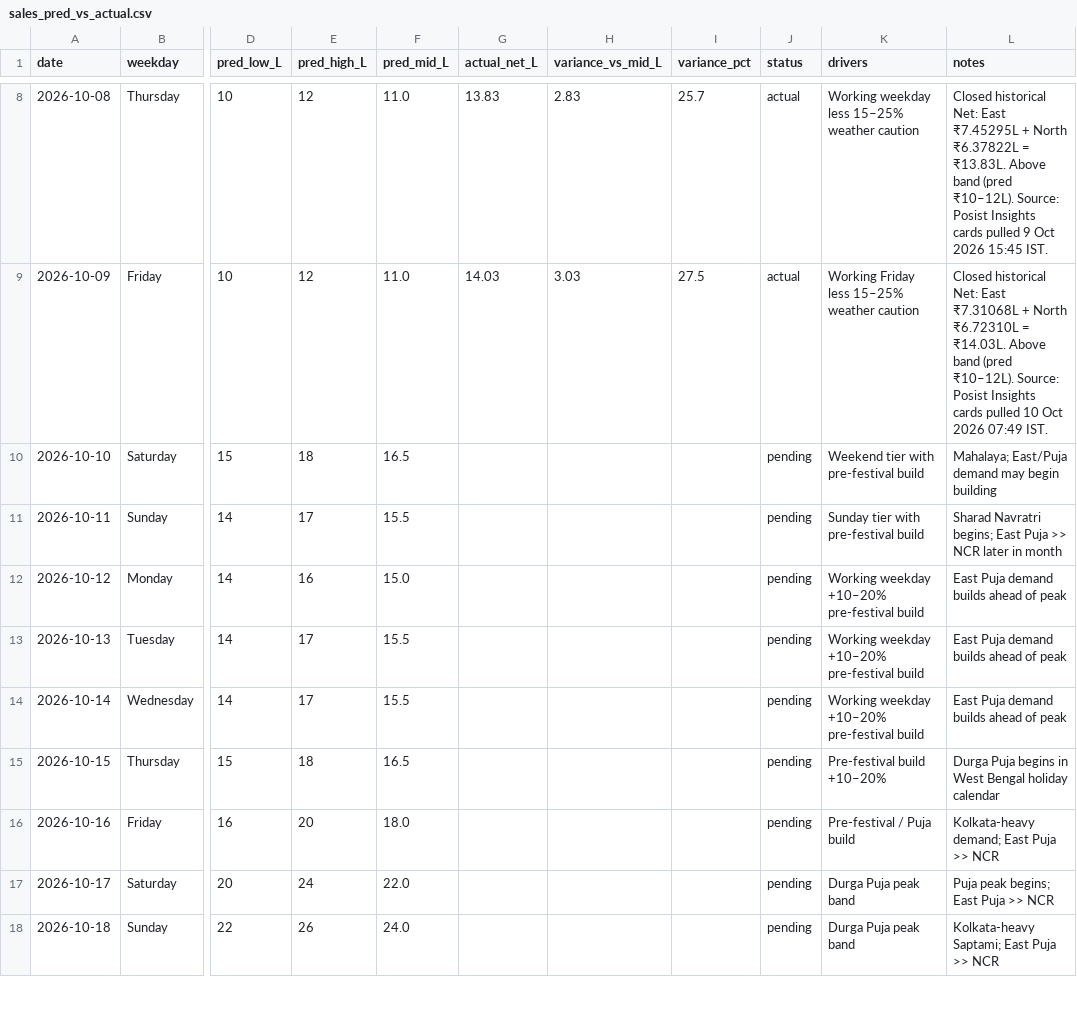
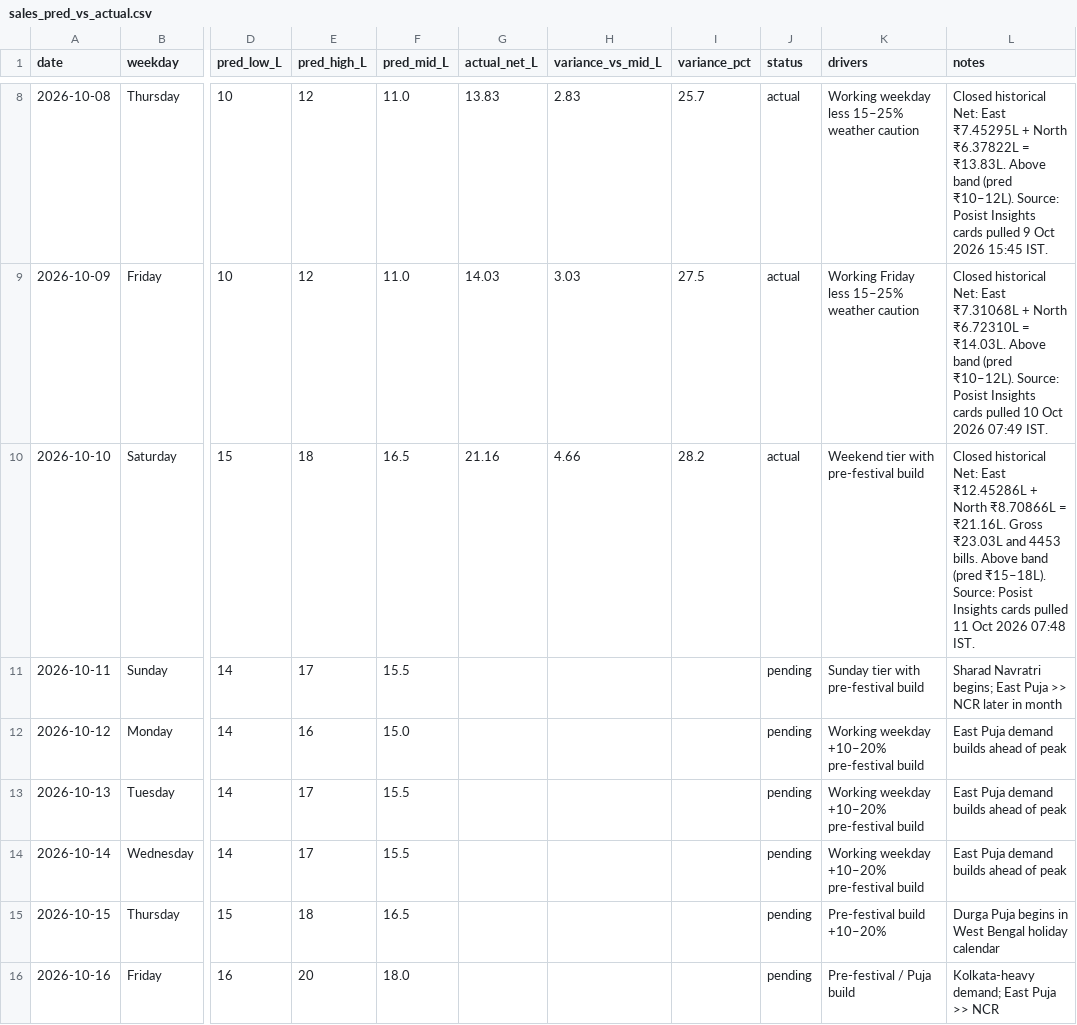
Before and after one commit to sdalmia/dosa-report-app, a CSV file: data/posist/sales_pred_vs_actual.csv, drawn as a sheet; only a part is shown, gaps mark what is left out; the shorter side is filled out with more unchanged rows; the diff names each change by its address in the sheet, - before the commit and + after, or states it on an @@ line.

```diff
--- a/data/posist/sales_pred_vs_actual.csv
+++ b/data/posist/sales_pred_vs_actual.csv
-G10 (actual_net_L): (empty)
+G10 (actual_net_L): 21.16
-H10 (variance_vs_mid_L): (empty)
+H10 (variance_vs_mid_L): 4.66
-I10 (variance_pct): (empty)
+I10 (variance_pct): 28.2
-J10 (status): pending
+J10 (status): actual
-L10 (notes): Mahalaya; East/Puja demand may begin building
+L10 (notes): Closed historical Net: East ₹12.45286L + North ₹8.70866L = ₹21.16L. Gross ₹23.03L and 4453 bills. Above band (pred ₹15–18L). Source: Posist Insights cards pulled 11 Oct 2026 07:48 IST.
```
Also changed, not shown: data/store_health/posist_daily.csv, 20 other files.
